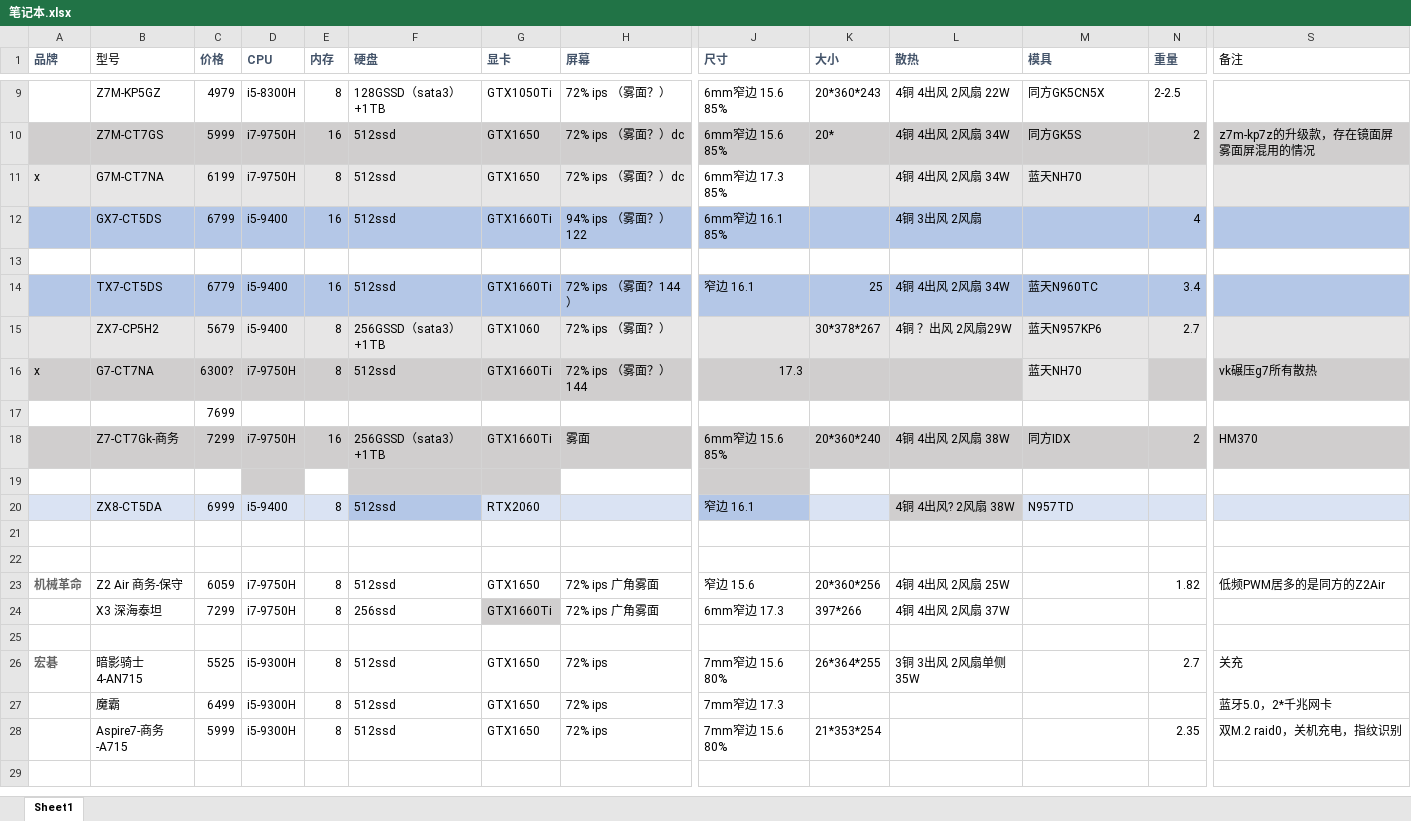
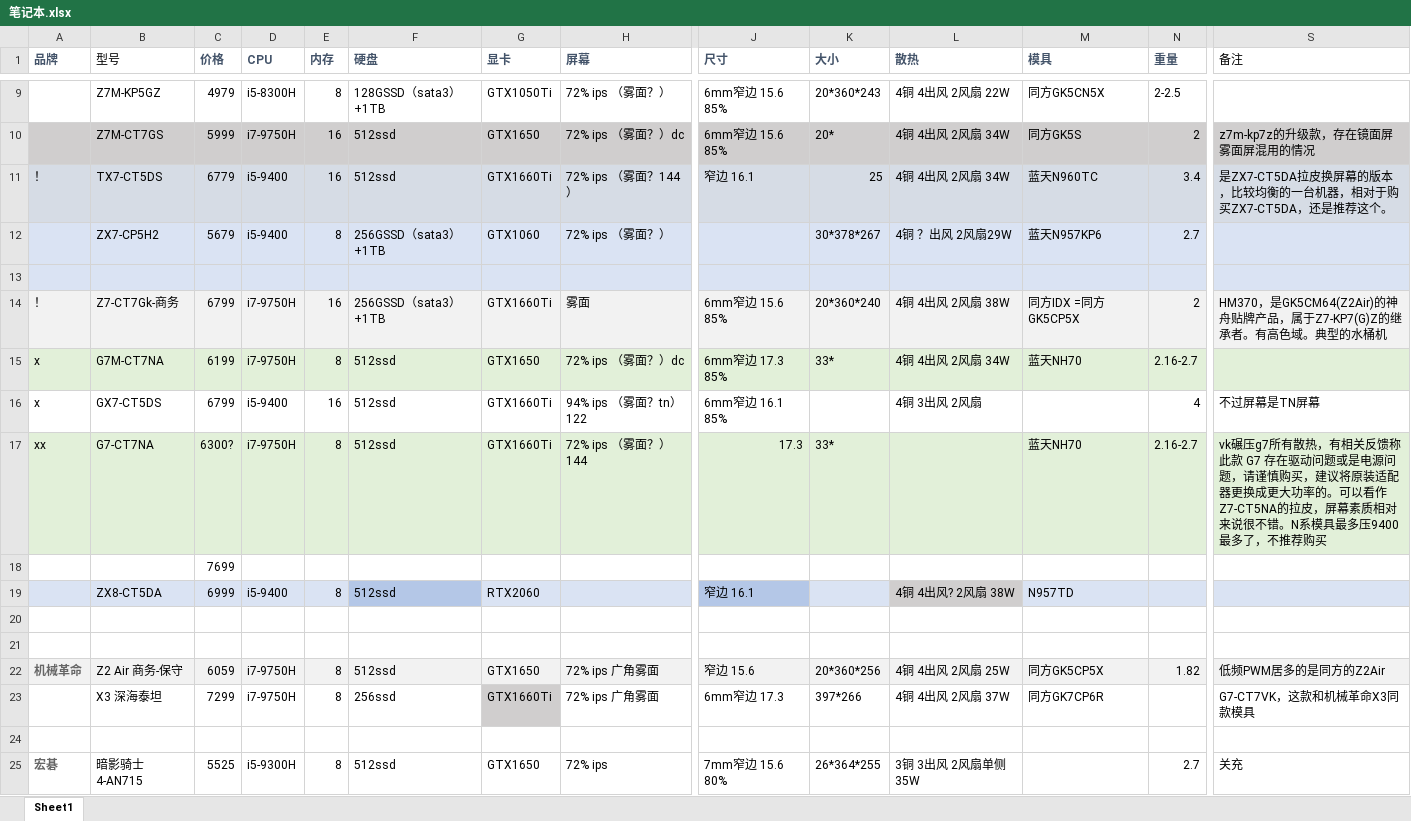
Before and after one commit to zahid492/dva, an Excel workbook: note/笔记本.xlsx, sheet Sheet1, drawn as a sheet; only a part is shown, gaps mark what is left out; the shorter side is filled out with more unchanged rows; values as stored, in another font and other column widths than the file's, no borders; removed rows and columns are numbered as before the commit, all else as after; rows hold the shown columns only; the diff covers the shown part only; the diff names each change by its address in the sheet, - before the commit and + after, or states it on an @@ line.

```diff
--- a/note/笔记本.xlsx (sheet Sheet1)
+++ b/note/笔记本.xlsx (sheet Sheet1)
-row 11: x | G7M-CT7NA | 6199 | i7-9750H | 8 | 512ssd | GTX1650 | 72% ips （雾面？）dc | 6mm窄边 17.3 85% |  | 4铜 4出风 2风扇 34W | 蓝天NH70
-row 12:  | GX7-CT5DS | 6799 | i5-9400 | 16 | 512ssd | GTX1660Ti | 94% ips （雾面？）122 | 6mm窄边 16.1 85% |  | 4铜 3出风 2风扇 |  | 4
+row 11: ！ | TX7-CT5DS | 6779 | i5-9400 | 16 | 512ssd | GTX1660Ti | 72% ips （雾面？144） | 窄边 16.1 | 25 | 4铜 4出风 2风扇 34W | 蓝天N960TC | 3.4 | 是ZX7-CT5DA拉皮换屏幕的版本，比较均衡的一台机器，相对于购买ZX7-CT5DA，还是推荐这个。
@@ row 15 moved to row 12: ZX7-CP5H2 @@
-A13:S13 fill: none
+A13:S13 fill: #DAE3F3
-row 14:  | TX7-CT5DS | 6779 | i5-9400 | 16 | 512ssd | GTX1660Ti | 72% ips （雾面？144） | 窄边 16.1 | 25 | 4铜 4出风 2风扇 34W | 蓝天N960TC | 3.4
+row 14: ！ | Z7-CT7Gk-商务 | 6799 | i7-9750H | 16 | 256GSSD（sata3）+1TB | GTX1660Ti | 雾面 | 6mm窄边 15.6 85% | 20*360*240 | 4铜 4出风 2风扇 38W | 同方IDX =同方GK5CP5X | 2 | HM370，是GK5CM64(Z2Air)的神舟贴牌产品，属于Z7-KP7(G)Z的继承者。有高色域。典型的水桶机
+row 15: x | G7M-CT7NA | 6199 | i7-9750H | 8 | 512ssd | GTX1650 | 72% ips （雾面？）dc | 6mm窄边 17.3 85% | 33* | 4铜 4出风 2风扇 34W | 蓝天NH70 | 2.16-2.7
+row 16: x | GX7-CT5DS | 6799 | i5-9400 | 16 | 512ssd | GTX1660Ti | 94% ips （雾面？tn）122 | 6mm窄边 16.1 85% |  | 4铜 3出风 2风扇 |  | 4 | 不过屏幕是TN屏幕
-A17 (品牌): x
+A17 (品牌): xx
-A17:L17 fill: #D0CECE
+A17:L17 fill: #E2F0D9
-K17 (大小): (empty)
+K17 (大小): 33*
-N17 (重量): (empty)
+N17 (重量): 2.16-2.7
-N17:S17 fill: #D0CECE
+N17:S17 fill: #E2F0D9
-S17 (备注): …所有散热
+S17 (备注): …所有散热，有相关反馈称此款 G7 存在驱动问题或是电源问题，请谨慎购买，建议将原装适配器更换成更大功率的。可以看作Z7-CT5NA的拉皮，屏幕素质相对来说很不错。N系模具最多压9400最多了，不推荐购买
-row 18:  | Z7-CT7Gk-商务 | 7299 | i7-9750H | 16 | 256GSSD（sata3）+1TB | GTX1660Ti | 雾面 | 6mm窄边 15.6 85% | 20*360*240 | 4铜 4出风 2风扇 38W | 同方IDX | 2 | HM370
-row 19: (empty)
-A22:S22 fill: none
+A22:S22 fill: #F2F2F2
-M22 (模具): (empty)
+M22 (模具): 同方GK5CP5X
-M23 (模具): (empty)
+M23 (模具): 同方GK7CP6R
-S23 (备注): (empty)
+S23 (备注): G7-CT7VK，这款和机械革命X3同款模具
```
Also changed, not shown: cell formats elsewhere in this sheet, 1 other file.
